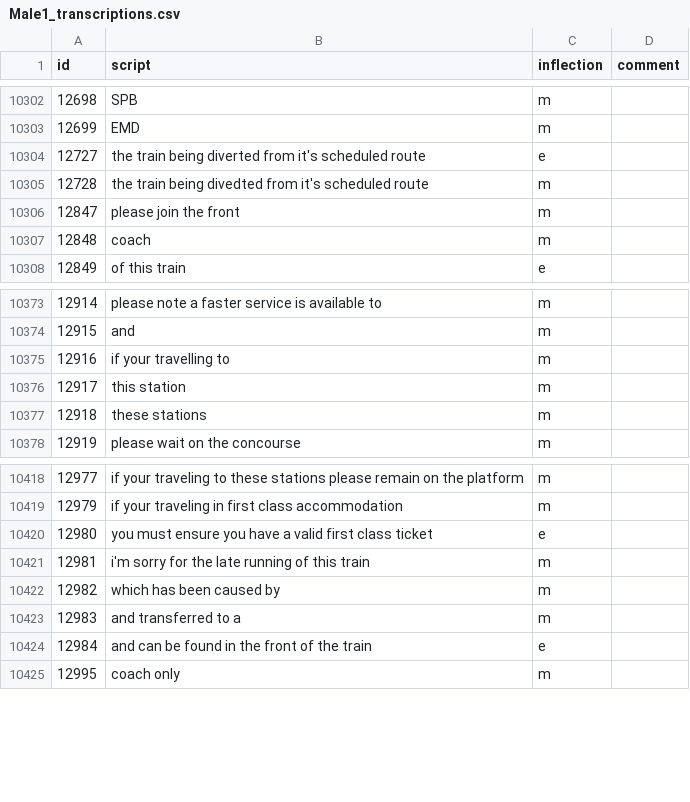
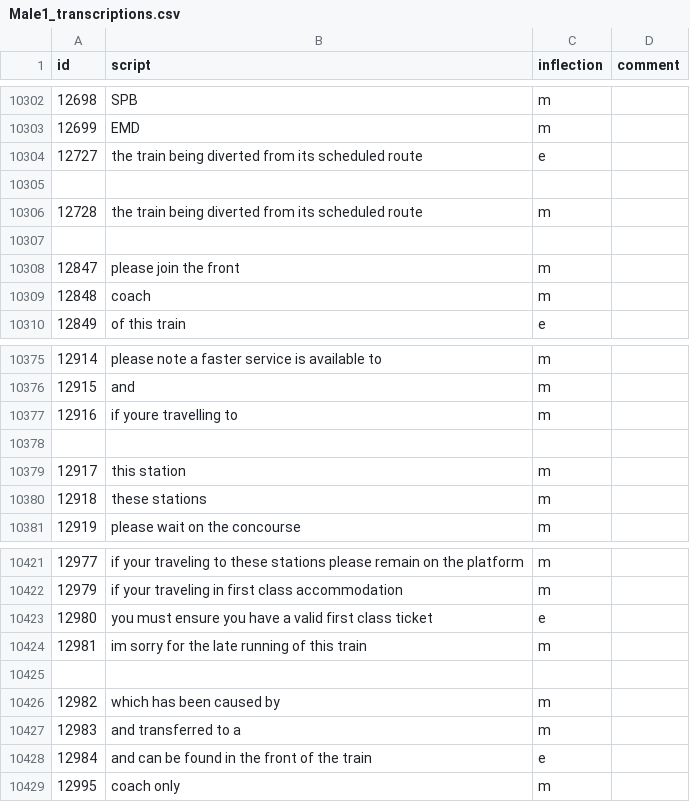
Before and after one commit to Rail-Announcements/ketech-llpa-announcements, a CSV file: Male1_transcriptions.csv, drawn as a sheet; only a part is shown, gaps mark what is left out.

Commit message:
Apply suggestions from code review

```diff
--- a/Male1_transcriptions.csv
+++ b/Male1_transcriptions.csv
@@ -10303,4 +10303,6 @@ id,script,inflection,comment
 12699,EMD,m,
-12727,the train being diverted from it's scheduled route,e,
-12728,the train being divedted from it's scheduled route,m,
+12727,the train being diverted from its scheduled route,e,
+
+12728,the train being diverted from its scheduled route,m,
+
 12847,please join the front,m,
@@ -10374,3 +10376,4 @@ id,script,inflection,comment
 12915,and,m,
-12916,if your travelling to,m,
+12916,if youre travelling to,m,
+
 12917,this station,m,
@@ -10420,3 +10423,4 @@ id,script,inflection,comment
 12980,you must ensure you have a valid first class ticket,e,
-12981,i'm sorry for the late running of this train,m,
+12981,im sorry for the late running of this train,m,
+
 12982,which has been caused by,m,
```
